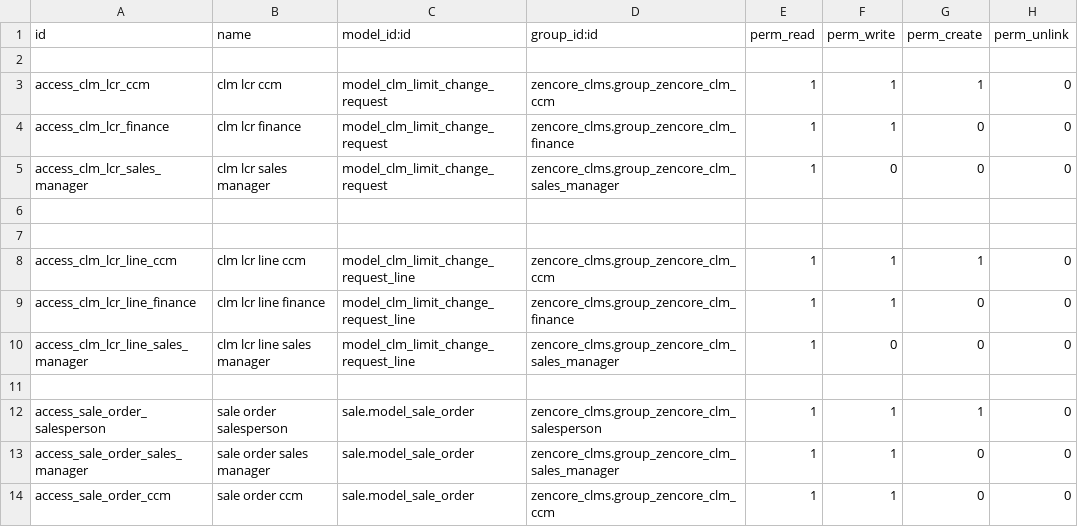
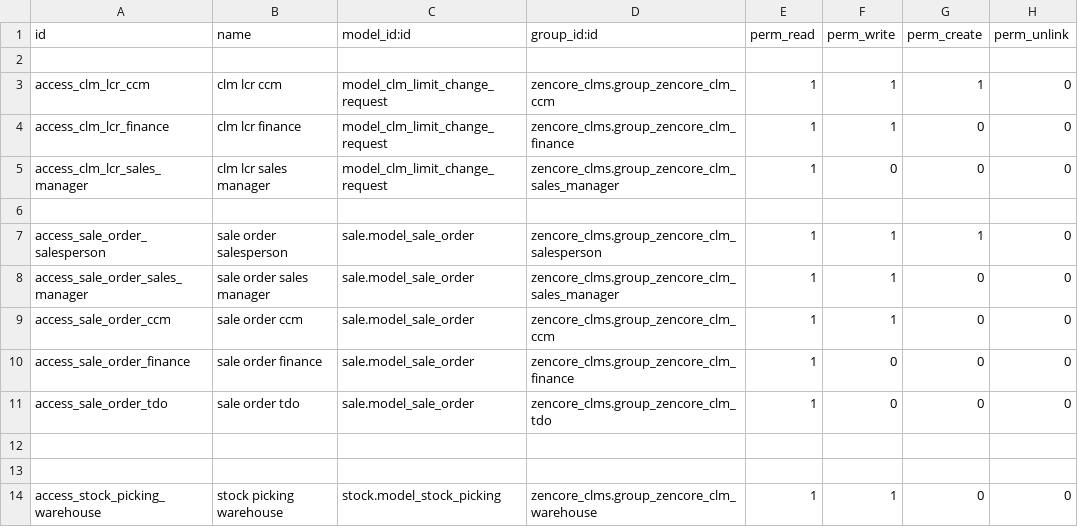
Before and after one commit to madhusudanraymilton/test, a CSV file: zencore_clms/security/ir.model.access.csv, drawn as a sheet; only a part is shown; the shorter side is filled out with more unchanged rows.

```diff
--- a/zencore_clms/security/ir.model.access.csv
+++ b/zencore_clms/security/ir.model.access.csv
@@ -6,7 +6,2 @@ access_clm_lcr_sales_manager,clm lcr sales manager,model_clm_limit_change_reques
 
-
-access_clm_lcr_line_ccm,clm lcr line ccm,model_clm_limit_change_request_line,zencore_clms.group_zencore_clm_ccm,1,1,1,0
-access_clm_lcr_line_finance,clm lcr line finance,model_clm_limit_change_request_line,zencore_clms.group_zencore_clm_finance,1,1,0,0
-access_clm_lcr_line_sales_manager,clm lcr line sales manager,model_clm_limit_change_request_line,zencore_clms.group_zencore_clm_sales_manager,1,0,0,0
-
 access_sale_order_salesperson,sale order salesperson,sale.model_sale_order,zencore_clms.group_zencore_clm_salesperson,1,1,1,0
```
Also changed, not shown: 3 other files.
